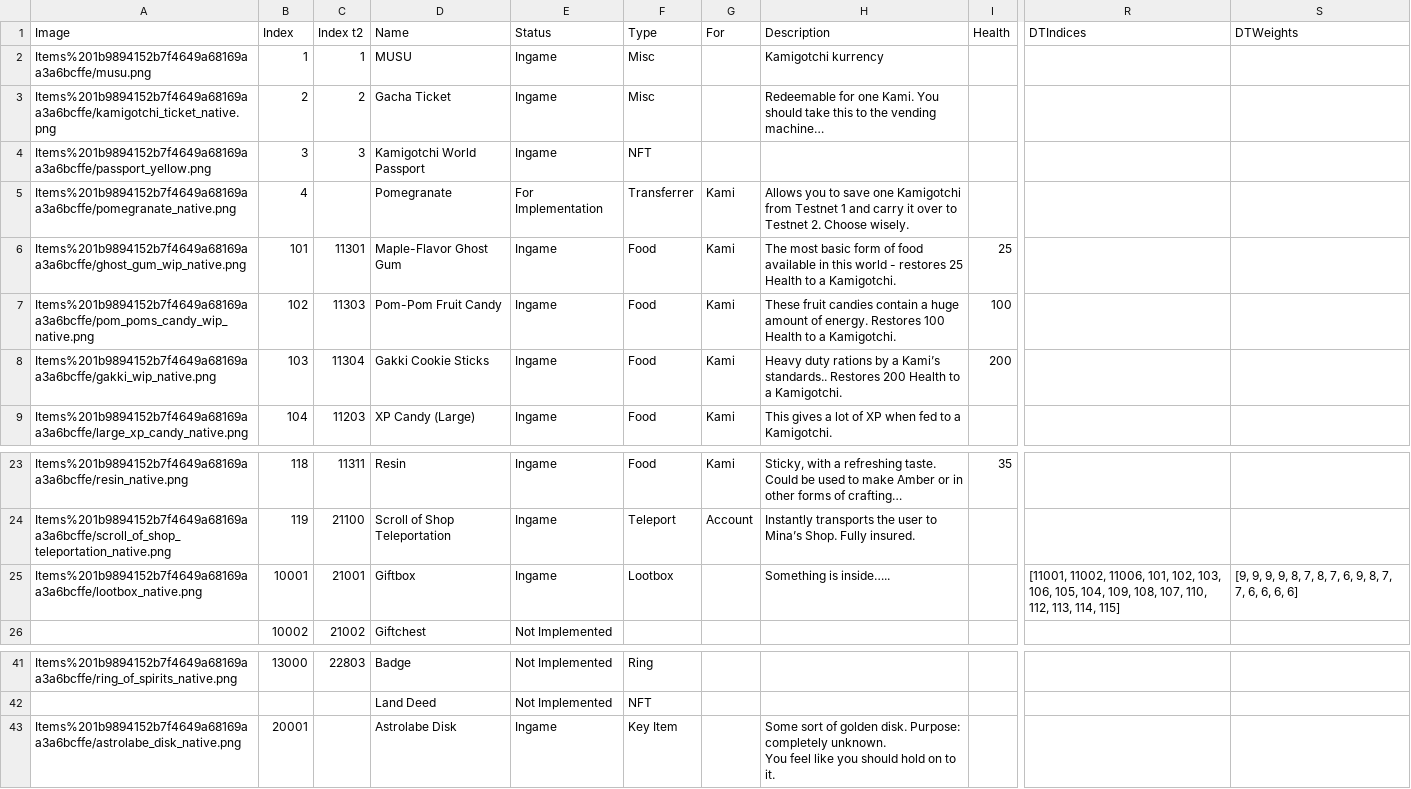
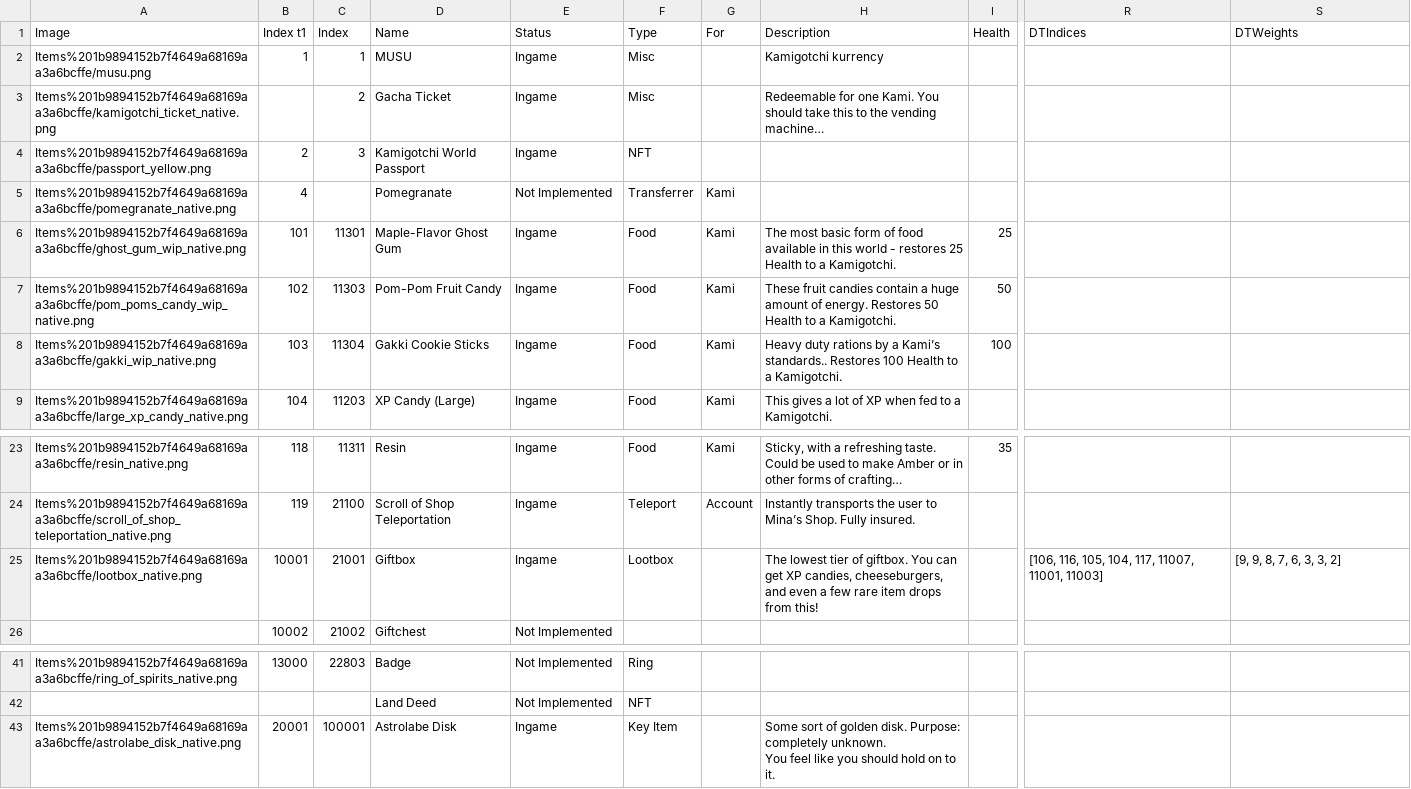
Before and after one commit to kanyaveral/kamigotchi, a CSV file: packages/contracts/src/deployment/world/data/items/Items.csv, drawn as a sheet; only a part is shown, gaps mark what is left out; the diff names each change by its address in the sheet, - before the commit and + after, or states it on an @@ line.

```diff
--- a/packages/contracts/src/deployment/world/data/items/Items.csv
+++ b/packages/contracts/src/deployment/world/data/items/Items.csv
-B1: Index
+B1: Index t1
-C1: Index t2
+C1: Index
-B3 (Index t1): 2
+B3 (Index t1): (empty)
-B4 (Index t1): 3
+B4 (Index t1): 2
-E5 (Status): For Implementation
+E5 (Status): Not Implemented
-H5 (Description): Allows you to save one Kamigotchi from Testnet 1 and carry it over to Testnet 2. Choose wisely.
+H5 (Description): (empty)
-H7 (Description): …energy. Restores 100 Health to…
+H7 (Description): …energy. Restores 50 Health to…
-I7 (Health): 100
+I7 (Health): 50
-H8 (Description): …standards.. Restores 200 Health to…
+H8 (Description): …standards.. Restores 100 Health to…
-I8 (Health): 200
+I8 (Health): 100
-H25 (Description): Something is inside…..
+H25 (Description): The lowest tier of giftbox. You can get XP candies, cheeseburgers, and even a few rare item drops from this!
-R25 (DTIndices): [11001, 11002, 11006, 101, 102, 103, 106, 105, 104, 109, 108, 107, 110, 112, 113, 114, 115]
+R25 (DTIndices): [106, 116, 105, 104, 117, 11007, 11001, 11003]
-S25 (DTWeights): [9, 9, 9, 9, 8, 7, 8, 7, 6, 9, 8, 7, 7, 6, 6, 6, 6]
+S25 (DTWeights): [9, 9, 8, 7, 6, 3, 3, 2]
-C43 (Index): (empty)
+C43 (Index): 100001
```
Also changed, not shown: packages/contracts/src/deployment/world/data/quests/quests.csv, packages/contracts/src/deployment/world/data/rooms/Rooms.csv, 8 other files.
